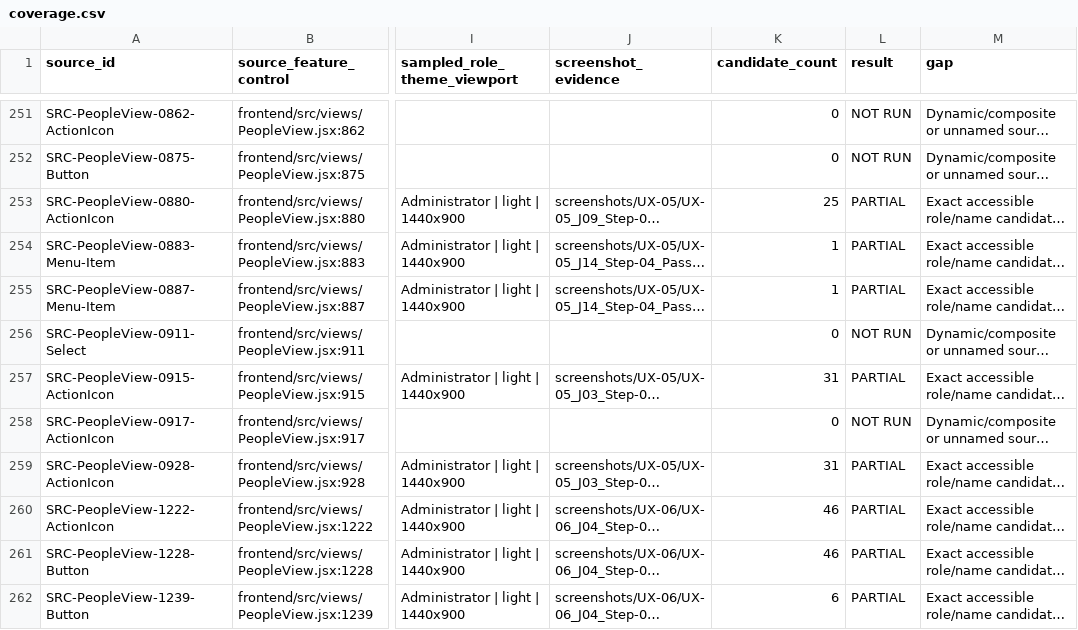
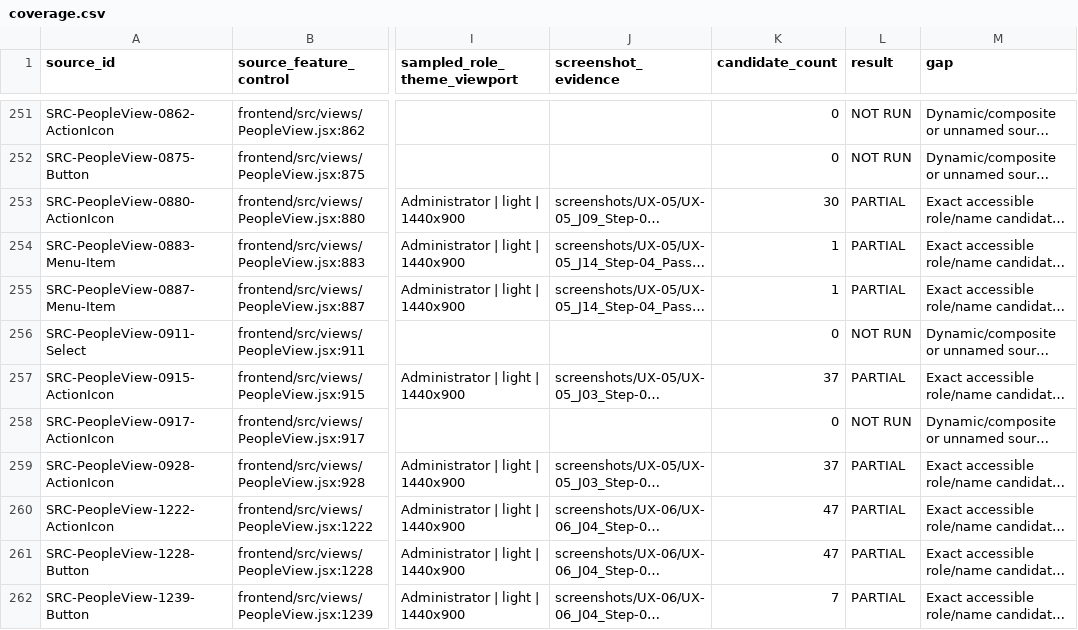
Before and after one commit to suraj-singh12/sentri-face-edge, a CSV file: audit-results/issue-6/coverage.csv, drawn as a sheet; only a part is shown, gaps mark what is left out; long unchanged cells end in …; the diff covers the shown part only; the diff names each change by its address in the sheet, - before the commit and + after, or states it on an @@ line.

```diff
--- a/audit-results/issue-6/coverage.csv
+++ b/audit-results/issue-6/coverage.csv
-K253 (candidate_count): 25
+K253 (candidate_count): 30
-K257 (candidate_count): 31
+K257 (candidate_count): 37
-K259 (candidate_count): 31
+K259 (candidate_count): 37
-K260:K261 (candidate_count): 46
+K260:K261 (candidate_count): 47
-K262 (candidate_count): 6
+K262 (candidate_count): 7
```
Also changed, not shown: 96 edited cells elsewhere in this file, audit-results/issue-6/branch-coverage.csv, audit-results/issue-6/captured-overlays.csv, 49 other files.
